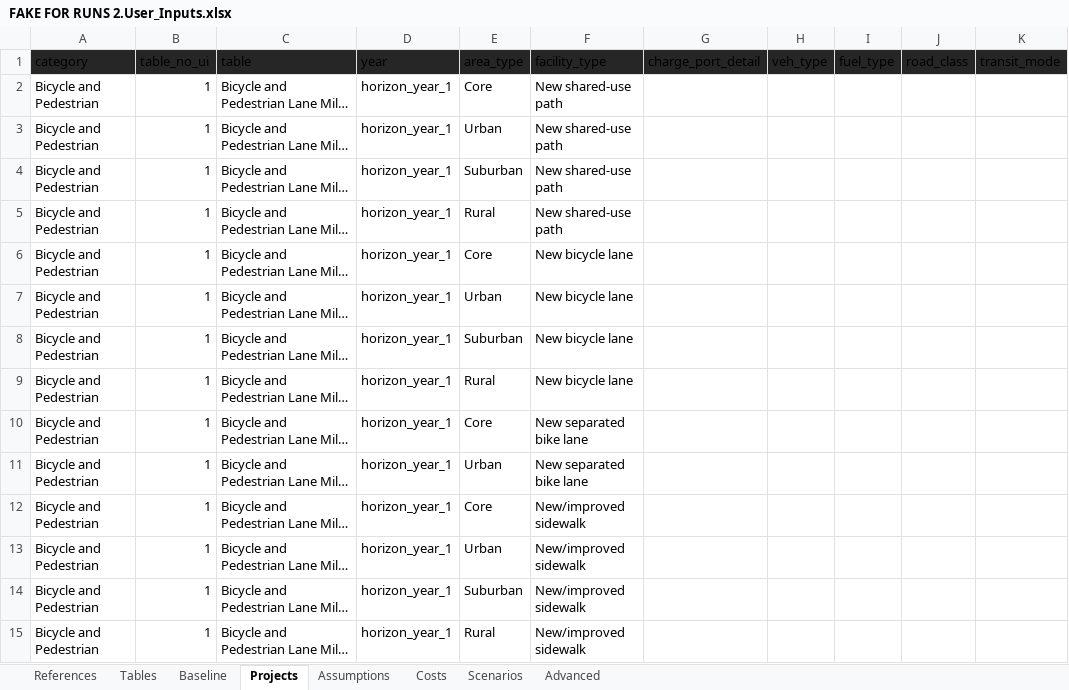
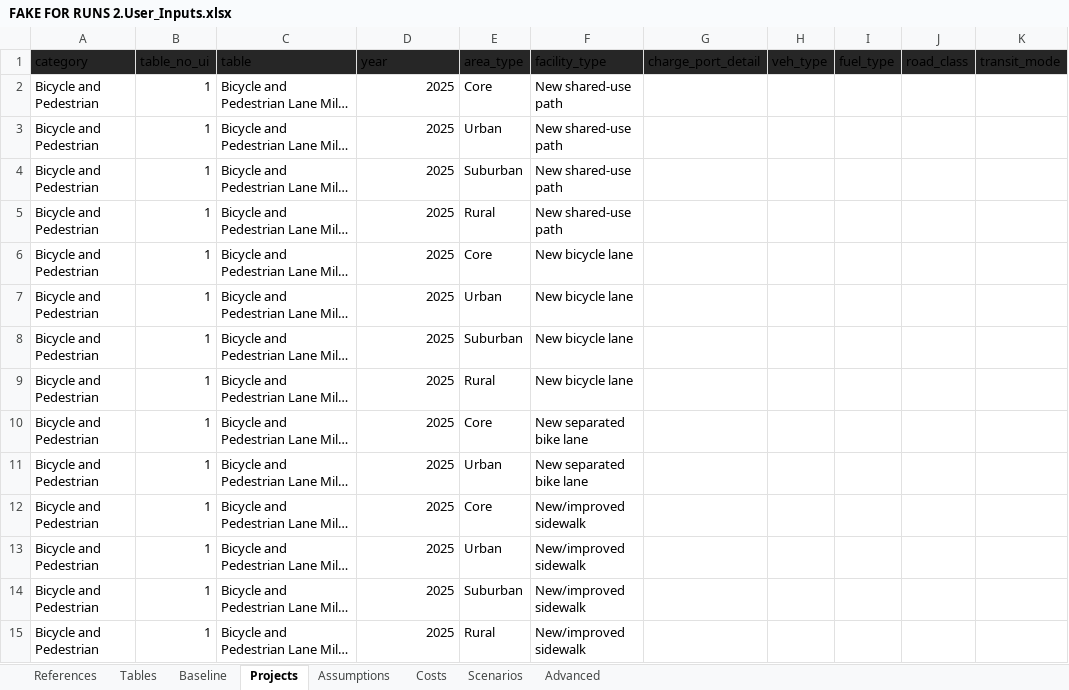
Before and after one commit to camsys/TEACART, an Excel workbook: data/FAKE FOR RUNS 2.User_Inputs.xlsx, sheet Projects, drawn as a sheet; only a part is shown; long unchanged cells end in …; values as stored, in another font and other column widths than the file's, no borders; table styles not drawn; the diff covers the shown part only; the diff names each change by its address in the sheet, - before the commit and + after, or states it on an @@ line.

```diff
--- a/data/FAKE FOR RUNS 2.User_Inputs.xlsx (sheet Projects)
+++ b/data/FAKE FOR RUNS 2.User_Inputs.xlsx (sheet Projects)
-D2:D15 (year): horizon_year_1
+D2:D15 (year): 2025
```
Also changed, not shown: 220 edited cells elsewhere in this sheet, sheet Costs, sheet Assumptions, sheet References, sheet Tables, sheet Baseline, sheet Advanced, hidden cells, 5 other files.
